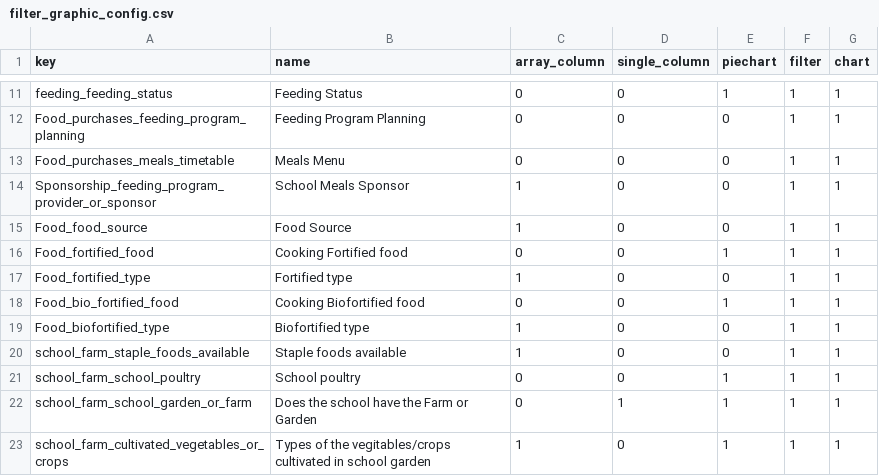
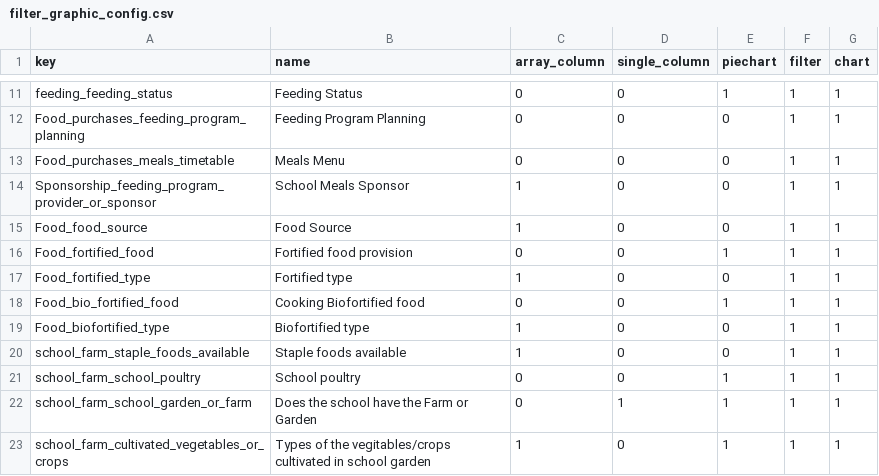
Before and after one commit to OMDTZ/MillsMap, a CSV file: app/static/js/filter_graphic_config.csv, drawn as a sheet; only a part is shown, gaps mark what is left out.

Commit message:
feat(filters & infographics): rename Cooking Fortified food to Fortified food provision

```diff
--- a/app/static/js/filter_graphic_config.csv
+++ b/app/static/js/filter_graphic_config.csv
@@ -15,3 +15,3 @@ Sponsorship_feeding_program_provider_or_sponsor,School Meals Sponsor,1,0,0,1,1
 Food_food_source,Food Source,1,0,0,1,1
-Food_fortified_food,Cooking Fortified food,0,0,1,1,1
+Food_fortified_food,Fortified food provision,0,0,1,1,1
 Food_fortified_type,Fortified type,1,0,0,1,1
```
